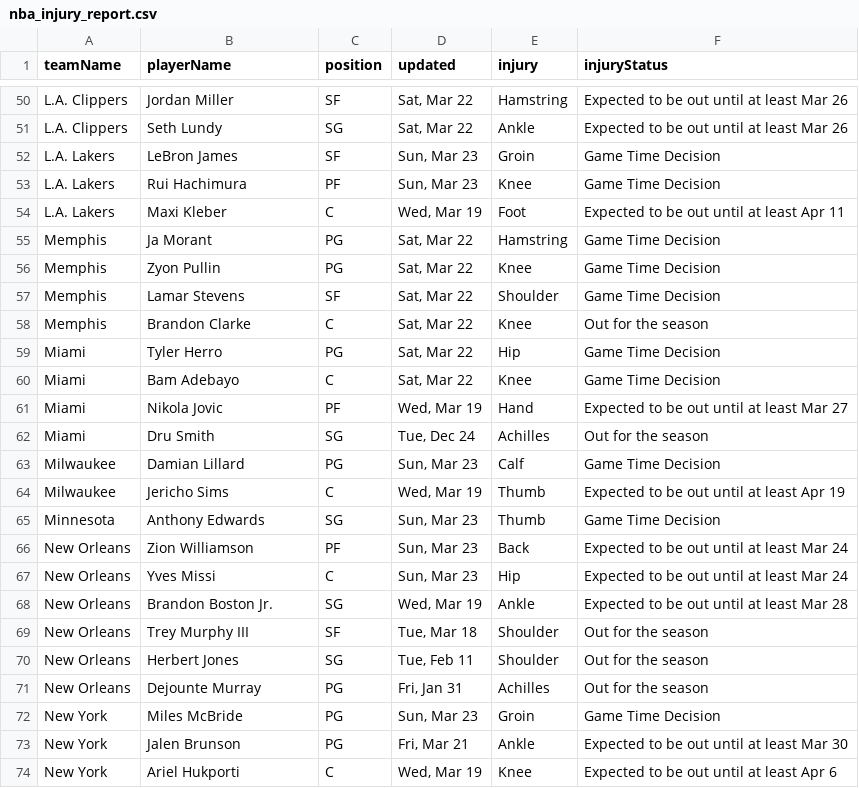
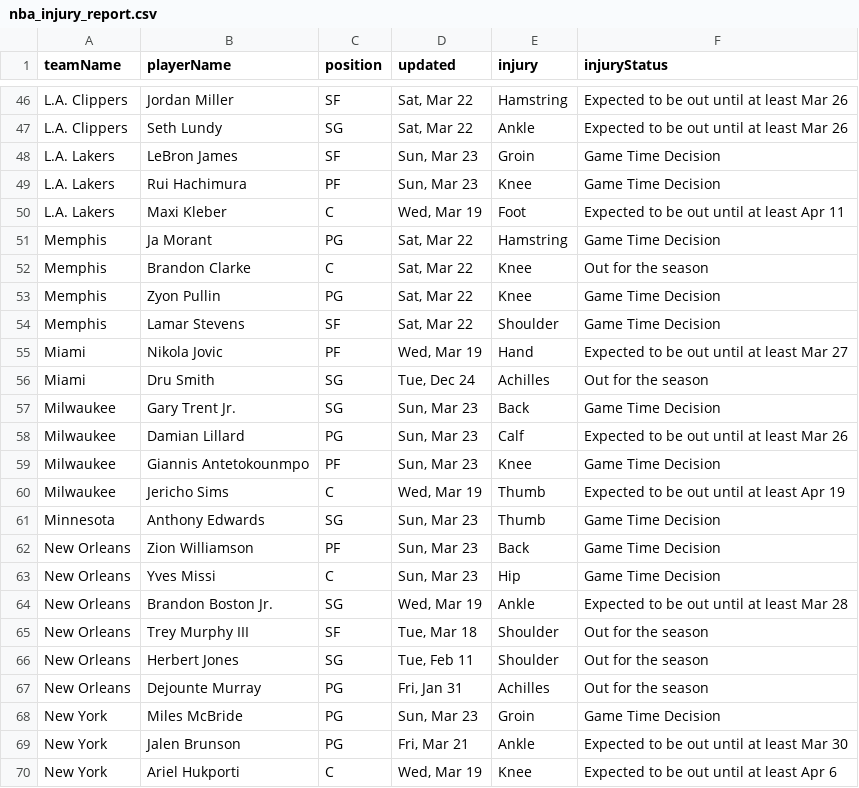
Before and after one commit to quintonfesq04/RealSports, a CSV file: NBA/nba_injury_report.csv, drawn as a sheet; only a part is shown, gaps mark what is left out; the diff covers the shown part only.

```diff
--- a/NBA/nba_injury_report.csv
+++ b/NBA/nba_injury_report.csv
@@ -55,14 +51,14 @@ L.A. Lakers,Maxi Kleber,C,"Wed, Mar 19",Foot,Expected to be out until at least A
 Memphis,Ja Morant,PG,"Sat, Mar 22",Hamstring,Game Time Decision
+Memphis,Brandon Clarke,C,"Sat, Mar 22",Knee,Out for the season
 Memphis,Zyon Pullin,PG,"Sat, Mar 22",Knee,Game Time Decision
 Memphis,Lamar Stevens,SF,"Sat, Mar 22",Shoulder,Game Time Decision
-Memphis,Brandon Clarke,C,"Sat, Mar 22",Knee,Out for the season
-Miami,Tyler Herro,PG,"Sat, Mar 22",Hip,Game Time Decision
-Miami,Bam Adebayo,C,"Sat, Mar 22",Knee,Game Time Decision
 Miami,Nikola Jovic,PF,"Wed, Mar 19",Hand,Expected to be out until at least Mar 27
 Miami,Dru Smith,SG,"Tue, Dec 24",Achilles,Out for the season
-Milwaukee,Damian Lillard,PG,"Sun, Mar 23",Calf,Game Time Decision
+Milwaukee,Gary Trent Jr.,SG,"Sun, Mar 23",Back,Game Time Decision
+Milwaukee,Damian Lillard,PG,"Sun, Mar 23",Calf,Expected to be out until at least Mar 26
+Milwaukee,Giannis Antetokounmpo,PF,"Sun, Mar 23",Knee,Game Time Decision
 Milwaukee,Jericho Sims,C,"Wed, Mar 19",Thumb,Expected to be out until at least Apr 19
 Minnesota,Anthony Edwards,SG,"Sun, Mar 23",Thumb,Game Time Decision
-New Orleans,Zion Williamson,PF,"Sun, Mar 23",Back,Expected to be out until at least Mar 24
-New Orleans,Yves Missi,C,"Sun, Mar 23",Hip,Expected to be out until at least Mar 24
+New Orleans,Zion Williamson,PF,"Sun, Mar 23",Back,Game Time Decision
+New Orleans,Yves Missi,C,"Sun, Mar 23",Hip,Game Time Decision
 New Orleans,Brandon Boston Jr.,SG,"Wed, Mar 19",Ankle,Expected to be out until at least Mar 28
```
Also changed, not shown: 6 added rows, 19 removed rows, 6 moved rows and 16 edited cells elsewhere in this file, CBB/cbb_players_stats.csv, MLB/mlb_injuries.csv, 7 other files.
